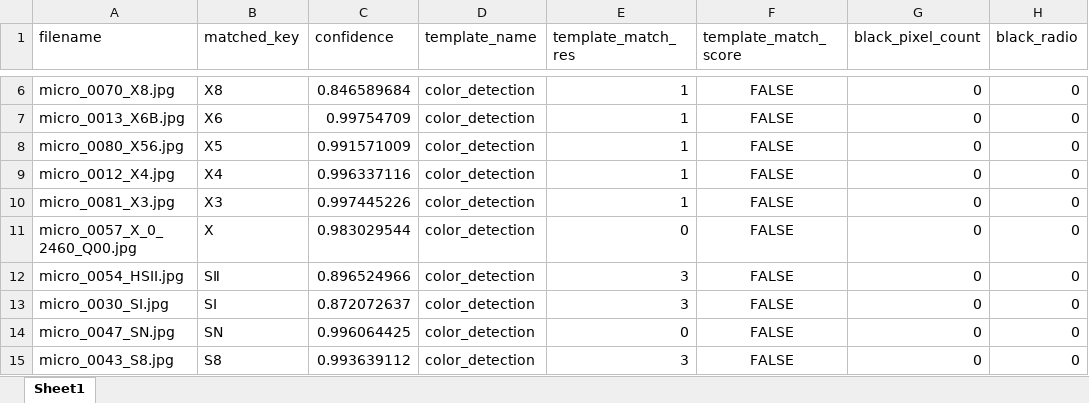
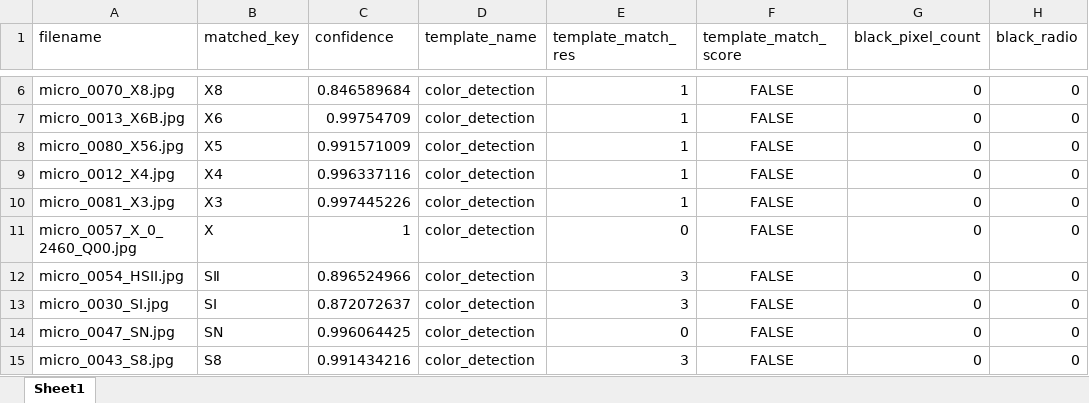
Before and after one commit to SAWRJJ/OCR-Project, an Excel workbook: template/t2_ocr_report.xlsx, sheet Sheet1, drawn as a sheet; only a part is shown, gaps mark what is left out; values as stored, in another font and other column widths than the file's, no borders; the diff covers the shown part only; the diff names each change by its address in the sheet, - before the commit and + after, or states it on an @@ line.

```diff
--- a/template/t2_ocr_report.xlsx (sheet Sheet1)
+++ b/template/t2_ocr_report.xlsx (sheet Sheet1)
-C11 (confidence): 0.983029544
+C11 (confidence): 1
-C15 (confidence): 0.993639112
+C15 (confidence): 0.991434216
```
Also changed, not shown: 9 edited cells elsewhere in this sheet, template/t5_ocr_report.xlsx, template/t6_ocr_report.xlsx, 7 other files.
